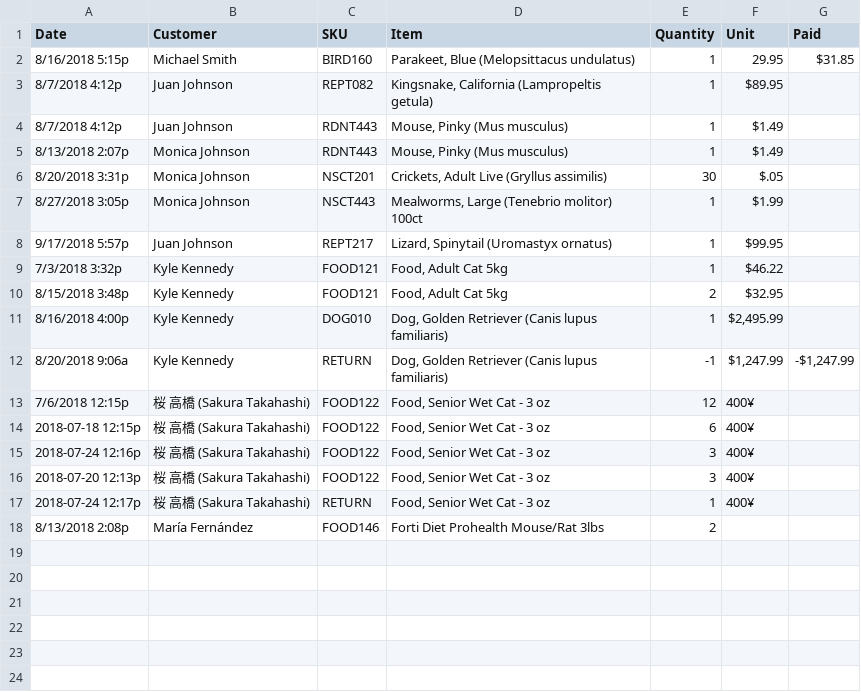
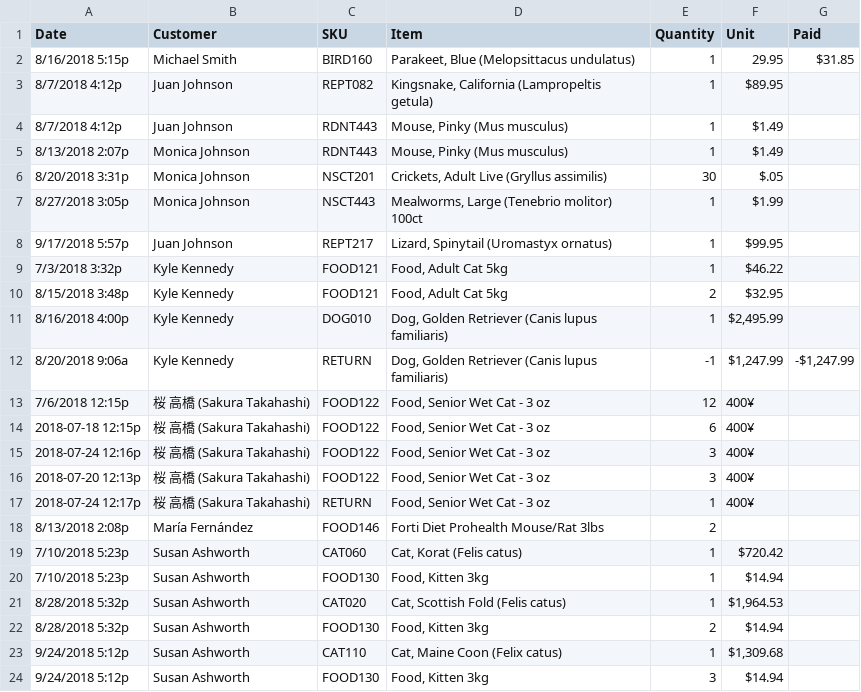
Before and after one commit to tsibley/visidata, a CSV file: sample_data/benchmark.csv, drawn as a sheet; the diff names each change by its address in the sheet, - before the commit and + after, or states it on an @@ line.

Commit message:
[data] Add the cat lady

```diff
--- a/sample_data/benchmark.csv
+++ b/sample_data/benchmark.csv
+row 19: 7/10/2018 5:23p | Susan Ashworth | CAT060 | Cat, Korat (Felis catus) | 1 | $720.42
+row 20: 7/10/2018 5:23p | Susan Ashworth | FOOD130 | Food, Kitten 3kg | 1 | $14.94
+row 21: 8/28/2018 5:32p | Susan Ashworth | CAT020 | Cat, Scottish Fold (Felis catus) | 1 | $1,964.53
+row 22: 8/28/2018 5:32p | Susan Ashworth | FOOD130 | Food, Kitten 3kg | 2 | $14.94
+row 23: 9/24/2018 5:12p | Susan Ashworth | CAT110 | Cat, Maine Coon (Felix catus) | 1 | $1,309.68
+row 24: 9/24/2018 5:12p | Susan Ashworth | FOOD130 | Food, Kitten 3kg | 3 | $14.94
```
